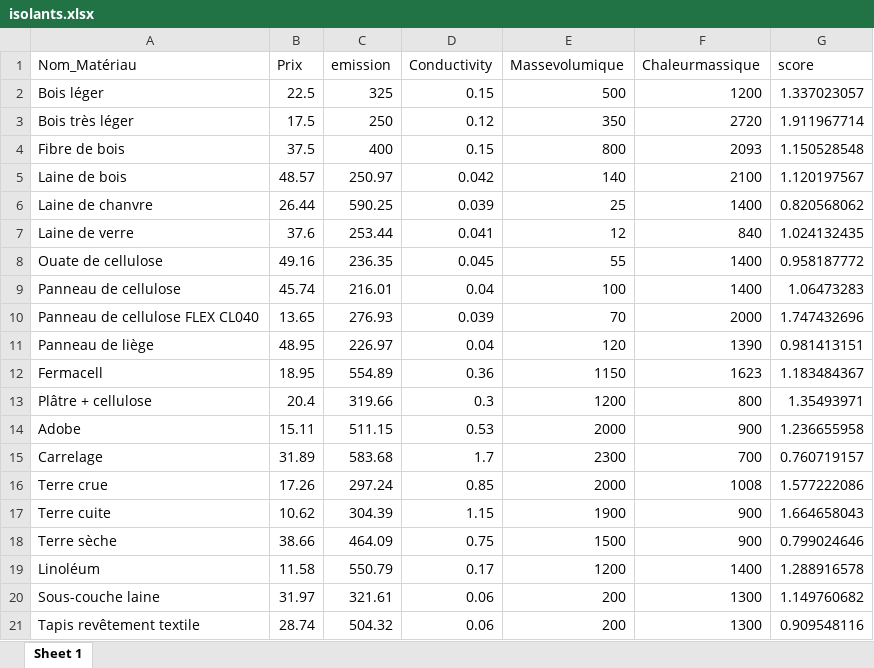
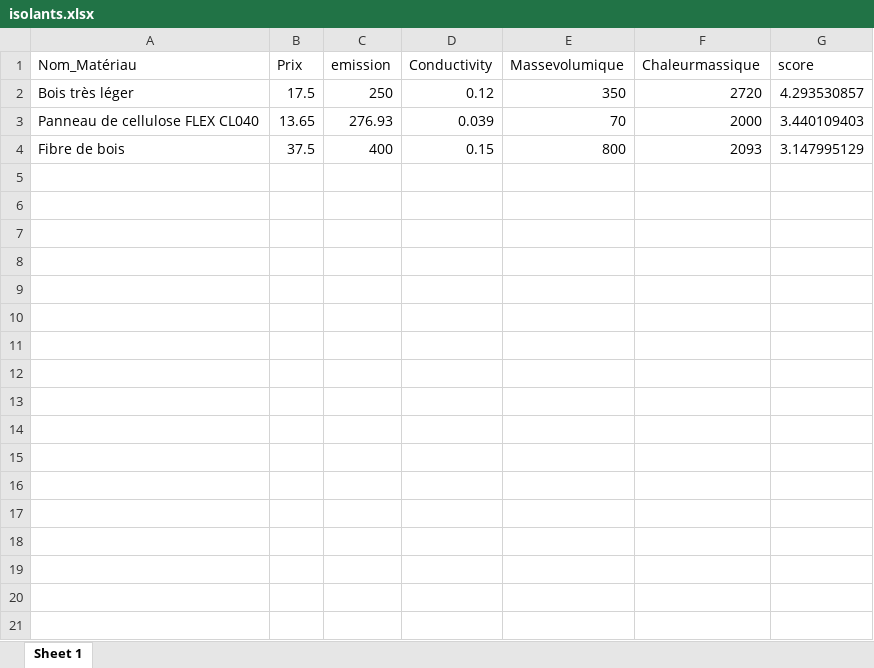
Before and after one commit to gnipiezi/BIM-Project, an Excel workbook: isolants.xlsx, sheet Sheet 1, drawn as a sheet; values as stored, in another font and other column widths than the file's, no borders; removed rows and columns are numbered as before the commit, all else as after; the diff names each change by its address in the sheet, - before the commit and + after, or states it on an @@ line.

```diff
--- a/isolants.xlsx (sheet Sheet 1)
+++ b/isolants.xlsx (sheet Sheet 1)
-row 2: Bois léger | 22.5 | 325 | 0.15 | 500 | 1200 | 1.337023057
-G2 (score): 1.911967714
+G2 (score): 4.293530857
-row 4: Fibre de bois | 37.5 | 400 | 0.15 | 800 | 2093 | 1.150528548
-row 5: Laine de bois | 48.57 | 250.97 | 0.042 | 140 | 2100 | 1.120197567
-row 6: Laine de chanvre | 26.44 | 590.25 | 0.039 | 25 | 1400 | 0.820568062
-row 7: Laine de verre | 37.6 | 253.44 | 0.041 | 12 | 840 | 1.024132435
-row 8: Ouate de cellulose | 49.16 | 236.35 | 0.045 | 55 | 1400 | 0.958187772
-row 9: Panneau de cellulose | 45.74 | 216.01 | 0.04 | 100 | 1400 | 1.06473283
-G3 (score): 1.747432696
+G3 (score): 3.440109403
-row 11: Panneau de liège | 48.95 | 226.97 | 0.04 | 120 | 1390 | 0.981413151
-row 12: Fermacell | 18.95 | 554.89 | 0.36 | 1150 | 1623 | 1.183484367
-row 13: Plâtre + cellulose | 20.4 | 319.66 | 0.3 | 1200 | 800 | 1.35493971
-row 14: Adobe | 15.11 | 511.15 | 0.53 | 2000 | 900 | 1.236655958
-row 15: Carrelage | 31.89 | 583.68 | 1.7 | 2300 | 700 | 0.760719157
-row 16: Terre crue | 17.26 | 297.24 | 0.85 | 2000 | 1008 | 1.577222086
-row 17: Terre cuite | 10.62 | 304.39 | 1.15 | 1900 | 900 | 1.664658043
-row 18: Terre sèche | 38.66 | 464.09 | 0.75 | 1500 | 900 | 0.799024646
-row 19: Linoléum | 11.58 | 550.79 | 0.17 | 1200 | 1400 | 1.288916578
-row 20: Sous-couche laine | 31.97 | 321.61 | 0.06 | 200 | 1300 | 1.149760682
-row 21: Tapis revêtement textile | 28.74 | 504.32 | 0.06 | 200 | 1300 | 0.909548116
+row 4: Fibre de bois | 37.5 | 400 | 0.15 | 800 | 2093 | 3.147995129
```
Also changed, not shown: output/materiaux_et_isolants.xlsx, 5 other files.
